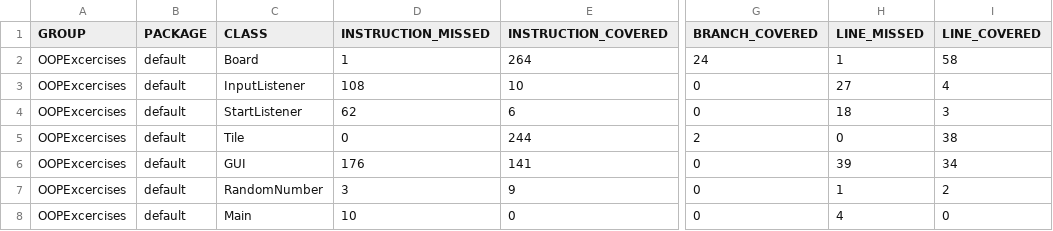
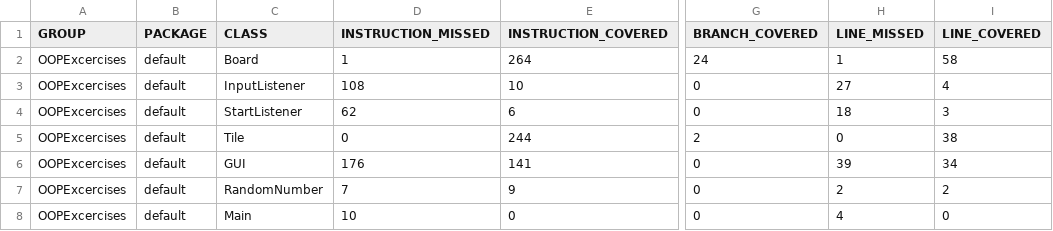
Before and after one commit to Severet/MavenMinesweeper, a CSV file: target/site/jacoco/jacoco.csv, drawn as a sheet; only a part is shown, gaps mark what is left out; the diff names each change by its address in the sheet, - before the commit and + after, or states it on an @@ line.

```diff
--- a/target/site/jacoco/jacoco.csv
+++ b/target/site/jacoco/jacoco.csv
-D7 (INSTRUCTION_MISSED): 3
+D7 (INSTRUCTION_MISSED): 7
-H7 (LINE_MISSED): 1
+H7 (LINE_MISSED): 2
```
Also changed, not shown: 25 other files.
